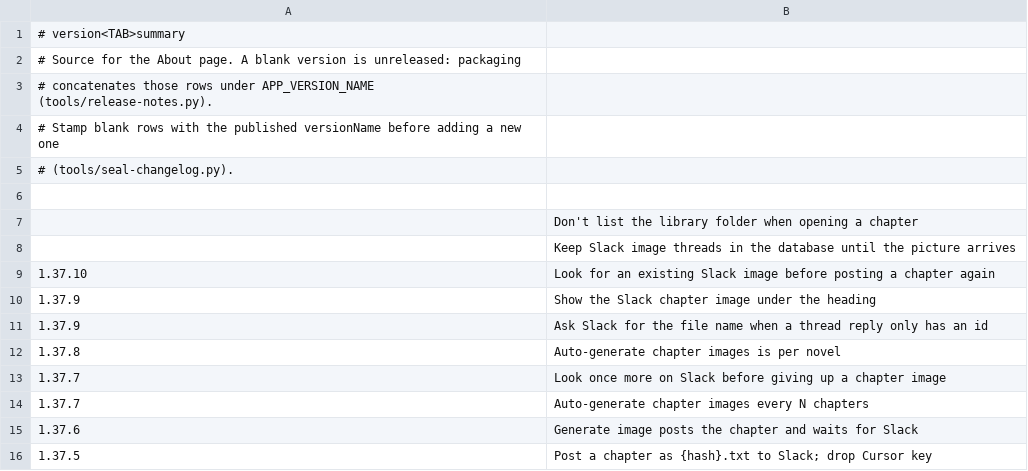
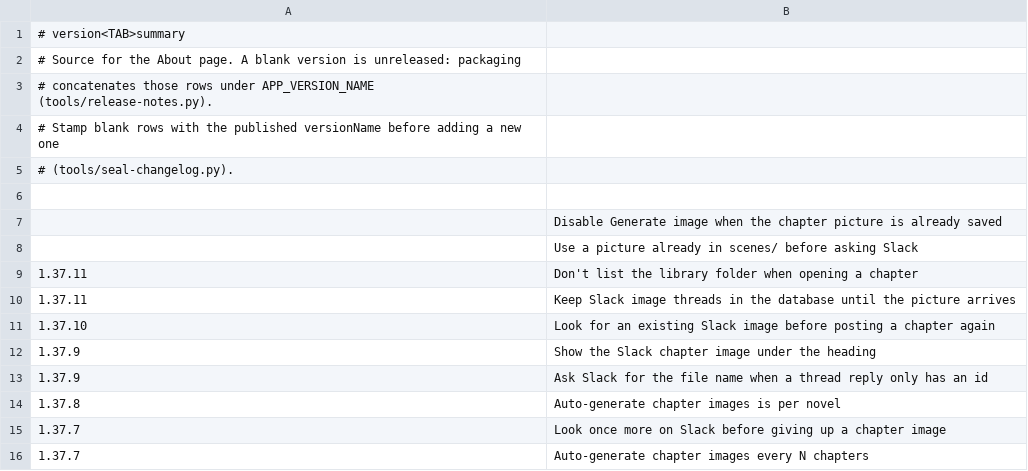
Before and after one commit to vtlinh/novels, a TSV file: android/changelog/notes.tsv, drawn as a sheet; only a part is shown; the shorter side is filled out with more unchanged rows.

```diff
--- a/android/changelog/notes.tsv
+++ b/android/changelog/notes.tsv
@@ -6,4 +6,6 @@
 
-	Don't list the library folder when opening a chapter
-	Keep Slack image threads in the database until the picture arrives
+	Disable Generate image when the chapter picture is already saved
+	Use a picture already in scenes/ before asking Slack
+1.37.11	Don't list the library folder when opening a chapter
+1.37.11	Keep Slack image threads in the database until the picture arrives
 1.37.10	Look for an existing Slack image before posting a chapter again
```
Also changed, not shown: 4 other files.
